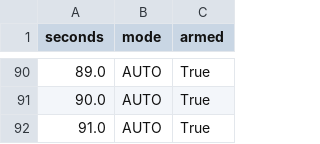
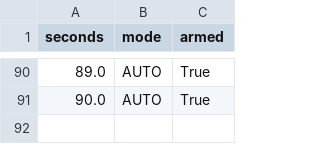
Before and after one commit to dhairyajangir/Mission-Planner-REA, a CSV file: sitl-evidence/quadplane-failsafes/quadplane-motor-failure-vtol-track.csv, drawn as a sheet; only a part is shown, gaps mark what is left out.

Commit message:
research: correction - the QuadPlane motor-failure "no effect" result was testing an aileron, not a motor
SIM_ENGINE_FAIL is a bitmask of raw SERVO output channel numbers (AP_HAL_SITL/SITL_State.cpp), not a frame-relative motor index. The earlier run used bit 0 (value 1 = SERVO1), and reading SERVO1..8_FUNCTION from a live quadplane boot shows SERVO1_FUNCTION is k_aileron (4) on this frame - not a motor at all. The VTOL lift motors are on SERVO5..8 (k_motor1..4, 33..36). That run (kept, quadplane-failsafes-run1-motor-failure-vtol-wrong-channel-aileron) was really an aileron-failure test, which naturally has little effect on hover or landing - fully explaining the "no observable effect" result without needing the brief-VTOL-phase theory I wrote at the time.

Rerun with SIM_ENGINE_FAIL=16 (bit 4, SERVO5, a real VTOL lift motor): the QuadPlane crashed too, hitting the ground 2.5s after the fault, with "Potential VTOL Thrust Loss (1)" arriving 2.1s after that - the same too-late-detector pattern already found on the pure Copter. The QuadPlane is not meaningfully more resilient to a lost VTOL motor than a pure Copter; the earlier comparison and its explanation are both superseded.

Updated claims.csv and the ledger, rebuilt matrix+gaps, verifier still PASS.

```diff
--- a/sitl-evidence/quadplane-failsafes/quadplane-motor-failure-vtol-track.csv
+++ b/sitl-evidence/quadplane-failsafes/quadplane-motor-failure-vtol-track.csv
@@ -91,2 +91 @@ seconds,mode,armed
 90.0,AUTO,True
-91.0,AUTO,True
```
Also changed, not shown: 6 other files.
